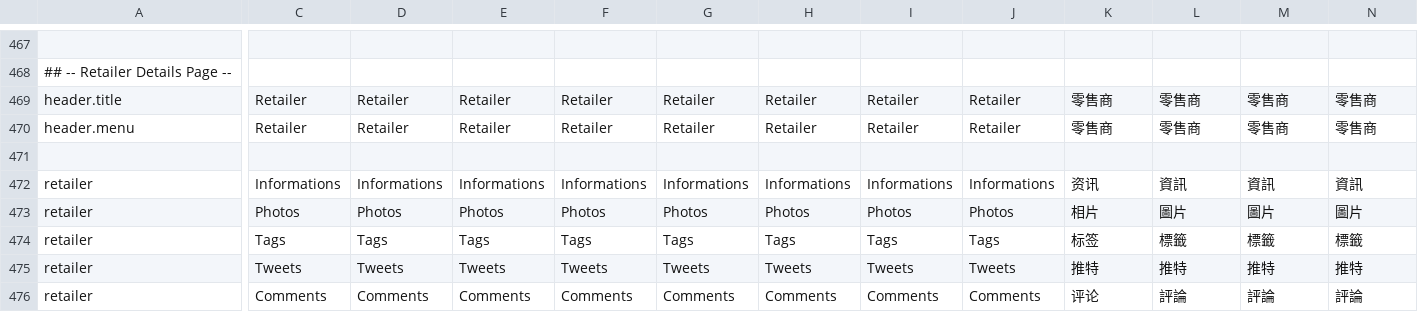
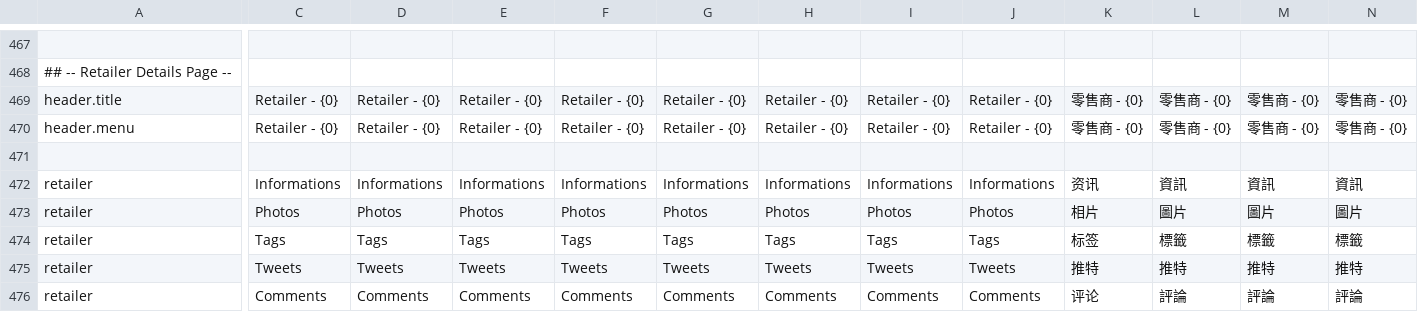
Before and after one commit to qalingo/qalingo-i18n, a CSV file: qalingo-i18n/src/main/resources/input/TranslationQalingoFrontofficeMessages.csv, drawn as a sheet; only a part is shown, gaps mark what is left out; the diff covers the shown part only; the diff names each change by its address in the sheet, - before the commit and + after, or states it on an @@ line.

Commit message:
retailer details

```diff
--- a/qalingo-i18n/src/main/resources/input/TranslationQalingoFrontofficeMessages.csv
+++ b/qalingo-i18n/src/main/resources/input/TranslationQalingoFrontofficeMessages.csv
-C469:C470: Retailer
+C469:C470: Retailer - {0}
-D469:D470: Retailer
+D469:D470: Retailer - {0}
-E469:E470: Retailer
+E469:E470: Retailer - {0}
-F469:F470: Retailer
+F469:F470: Retailer - {0}
-G469:G470: Retailer
+G469:G470: Retailer - {0}
-H469:H470: Retailer
+H469:H470: Retailer - {0}
-I469:I470: Retailer
+I469:I470: Retailer - {0}
-J469:J470: Retailer
+J469:J470: Retailer - {0}
-K469:K470: 零售商
+K469:K470: 零售商 - {0}
-L469:L470: 零售商
+L469:L470: 零售商 - {0}
-M469:M470: 零售商
+M469:M470: 零售商 - {0}
-N469:N470: 零售商
+N469:N470: 零售商 - {0}
```
Also changed, not shown: 2 edited cells elsewhere in this file.
